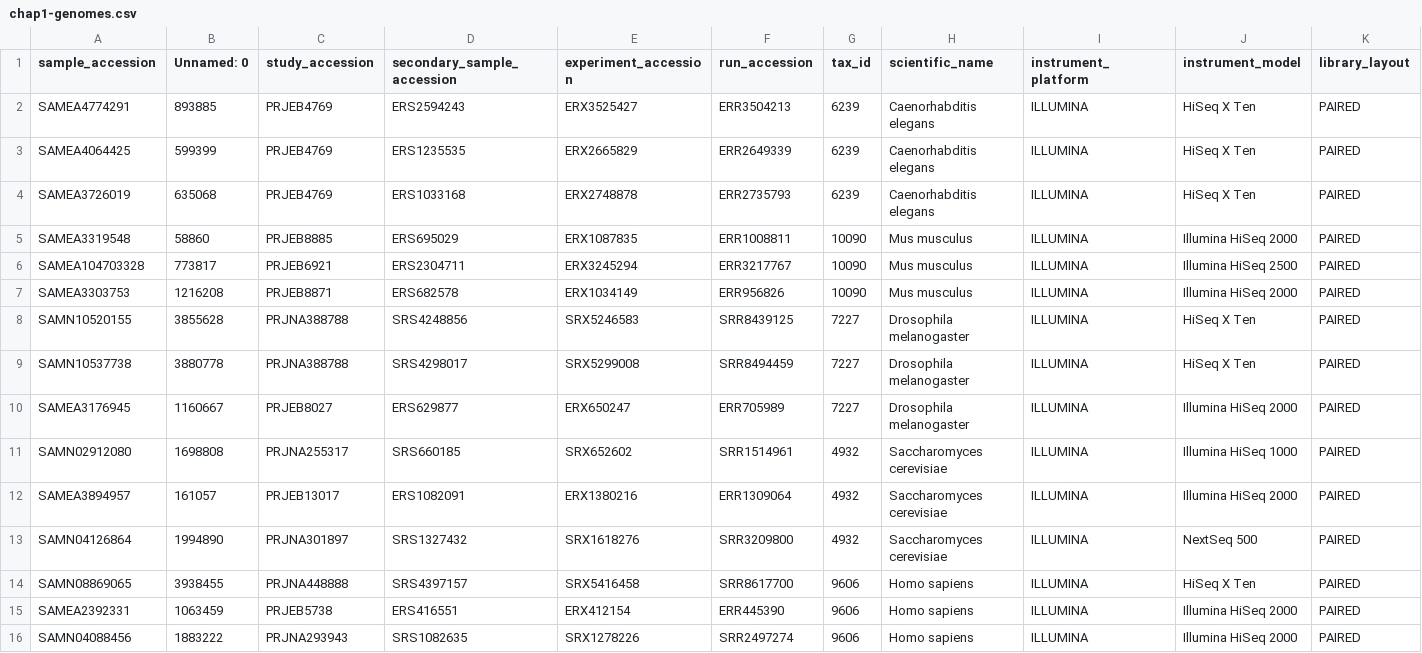
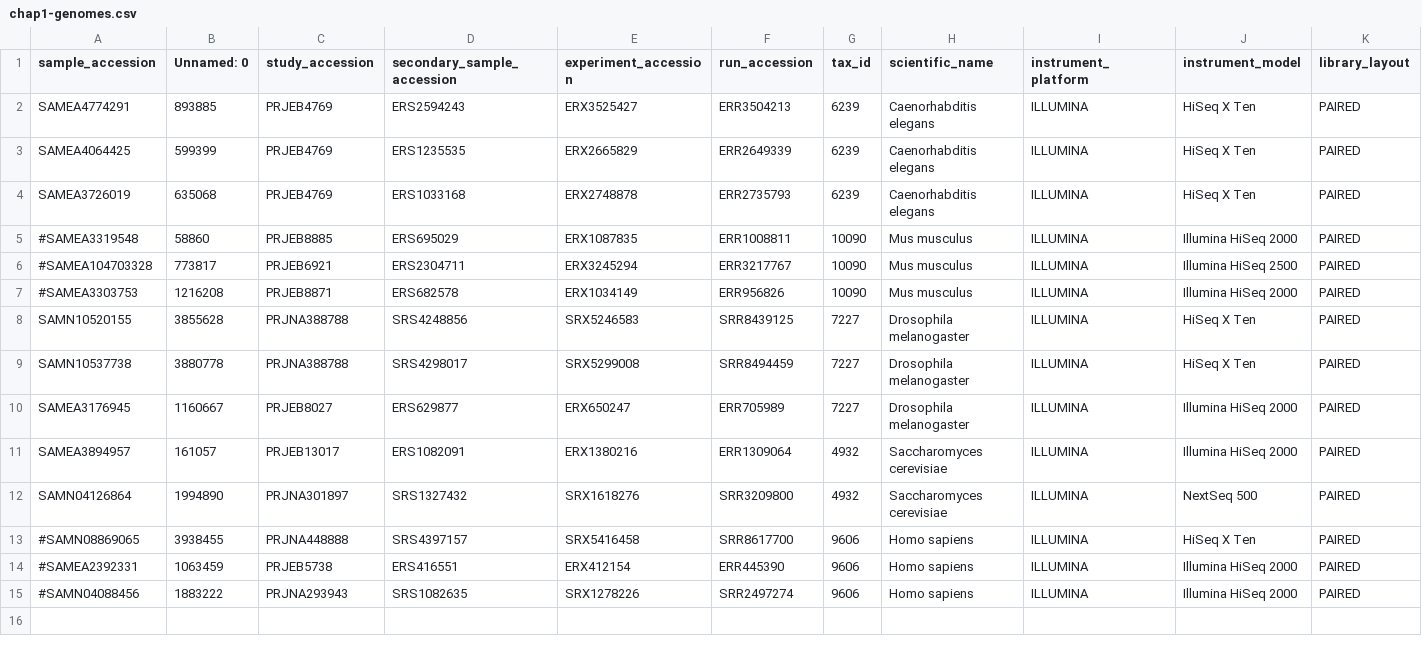
Before and after one commit to camillescott/dissertation, a CSV file: config/chap1-genomes.csv, drawn as a sheet; only a part is shown; removed rows and columns are numbered as before the commit, all else as after; rows hold the shown columns only; the diff names each change by its address in the sheet, - before the commit and + after, or states it on an @@ line.

Commit message:
updates to chap1 rules

```diff
--- a/config/chap1-genomes.csv
+++ b/config/chap1-genomes.csv
-A5 (sample_accession): SAMEA3319548
+A5 (sample_accession): #SAMEA3319548
-A6 (sample_accession): SAMEA104703328
+A6 (sample_accession): #SAMEA104703328
-A7 (sample_accession): SAMEA3303753
+A7 (sample_accession): #SAMEA3303753
-row 11: SAMN02912080 | 1698808 | PRJNA255317 | SRS660185 | SRX652602 | SRR1514961 | 4932 | Saccharomyces cerevisiae | ILLUMINA | Illumina HiSeq 1000 | PAIRED
-A13 (sample_accession): SAMN08869065
+A13 (sample_accession): #SAMN08869065
-A14 (sample_accession): SAMEA2392331
+A14 (sample_accession): #SAMEA2392331
-A15 (sample_accession): SAMN04088456
+A15 (sample_accession): #SAMN04088456
```
Also changed, not shown: 6 other files.
